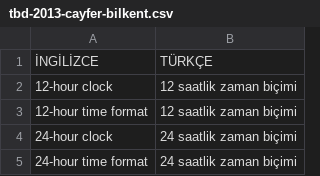
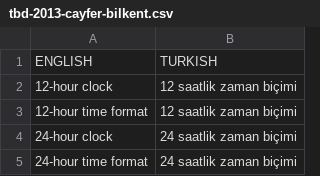
Before and after one commit to TWTranslation/Turkish-specific-Translation-rules, a CSV file: tbd-glossary/tbd-2013-cayfer-bilkent.csv, drawn as a sheet; only a part is shown.

Commit message:
have the first row of tbd-2013-cayfer in english for crowdin

```diff
--- a/tbd-glossary/tbd-2013-cayfer-bilkent.csv
+++ b/tbd-glossary/tbd-2013-cayfer-bilkent.csv
@@ -1,2 +1,2 @@
-İNGİLİZCE,TÜRKÇE
+ENGLISH,TURKISH
 12-hour clock,12 saatlik zaman biçimi
```
